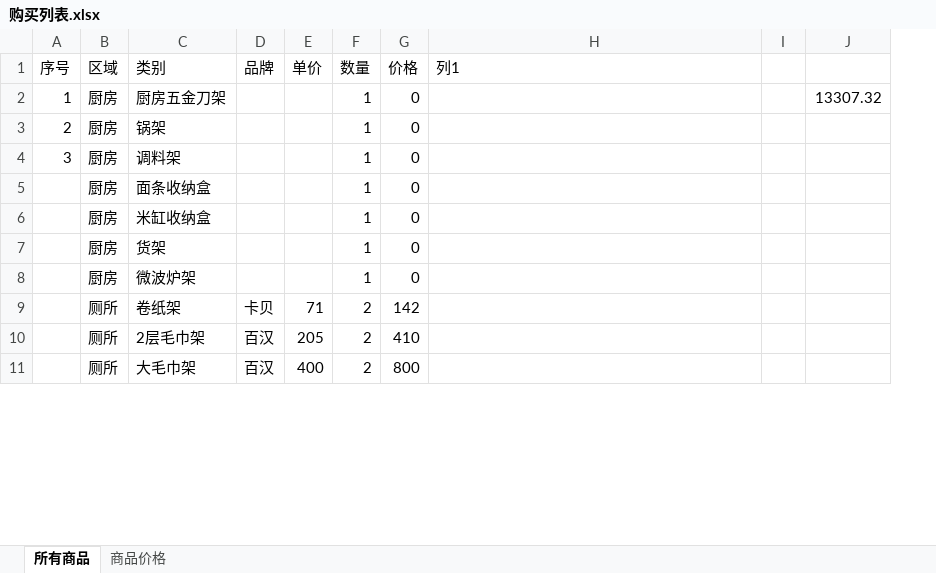
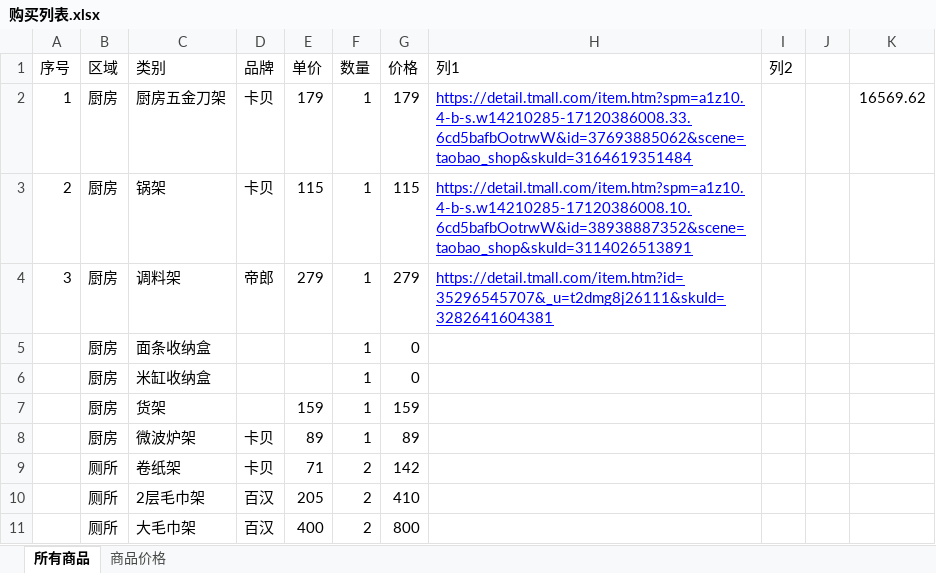
Before and after one commit to ifeelingsNow/MyHouse, an Excel workbook: 购买列表.xlsx, sheet 所有商品, drawn as a sheet; only a part is shown; values as stored, in another font and other column widths than the file's, no borders; table styles not drawn; removed rows and columns are numbered as before the commit, all else as after; the diff covers the shown part only; the diff names each change by its address in the sheet, - before the commit and + after, or states it on an @@ line.

```diff
--- a/购买列表.xlsx (sheet 所有商品)
+++ b/购买列表.xlsx (sheet 所有商品)
+column I (列2), empty
-column J, row 2: 13307.32
+column K, row 2: 16569.62
-D2:D3 (品牌): (empty)
+D2:D3 (品牌): 卡贝
-E2 (单价): (empty)
+E2 (单价): 179
-G2 (价格): 0
+G2 (价格): 179
-H2 (列1): (empty)
+H2 (列1): https://detail.tmall.com/item.htm?spm=a1z10.4-b-s.w14210285-17120386008.33.6cd5bafbOotrwW&id=37693885062&scene=taobao_shop&skuId=3164619351484
-E3 (单价): (empty)
+E3 (单价): 115
-G3 (价格): 0
+G3 (价格): 115
-H3 (列1): (empty)
+H3 (列1): https://detail.tmall.com/item.htm?spm=a1z10.4-b-s.w14210285-17120386008.10.6cd5bafbOotrwW&id=38938887352&scene=taobao_shop&skuId=3114026513891
-D4 (品牌): (empty)
+D4 (品牌): 帝郎
-E4 (单价): (empty)
+E4 (单价): 279
-G4 (价格): 0
+G4 (价格): 279
-H4 (列1): (empty)
+H4 (列1): https://detail.tmall.com/item.htm?id=35296545707&_u=t2dmg8j26111&skuId=3282641604381
-E7 (单价): (empty)
+E7 (单价): 159
-G7 (价格): 0
+G7 (价格): 159
-D8 (品牌): (empty)
+D8 (品牌): 卡贝
-E8 (单价): (empty)
+E8 (单价): 89
-G8 (价格): 0
+G8 (价格): 89
```
Also changed, not shown: 3 added rows, 1 removed row and 14 edited cells elsewhere in this sheet, sheet 商品价格, 1 other file.
